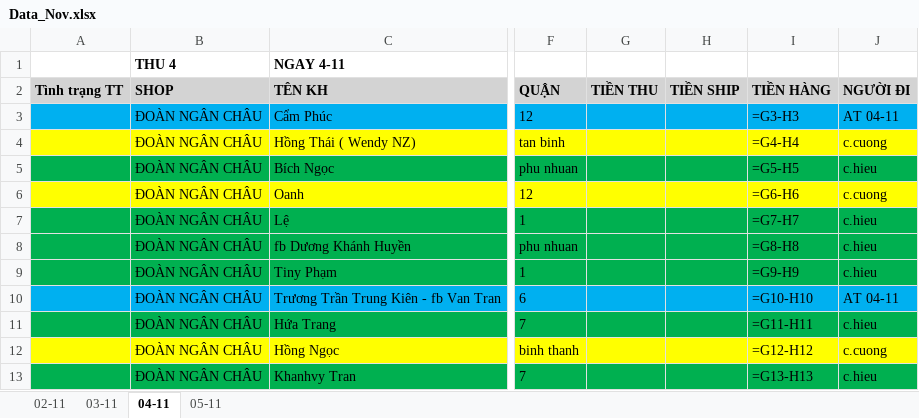
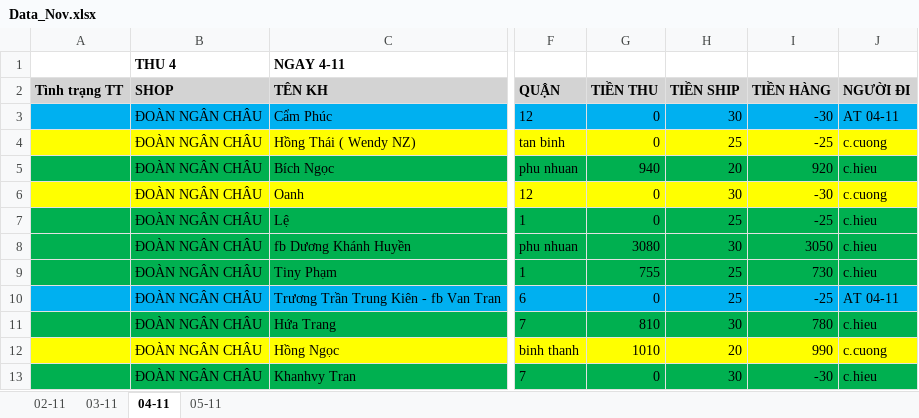
Before and after one commit to UIT19520358/TextExtractorTool, an Excel workbook: data/Nov/Data_Nov.xlsx, sheet 04-11, drawn as a sheet; only a part is shown, gaps mark what is left out; values as stored, in another font and other column widths than the file's, no borders; formulas without a stored value are shown as written; the diff covers the shown part only; the diff names each change by its address in the sheet, - before the commit and + after, or states it on an @@ line.

```diff
--- a/data/Nov/Data_Nov.xlsx (sheet 04-11)
+++ b/data/Nov/Data_Nov.xlsx (sheet 04-11)
-G3:G4 (TIỀN THU): (empty)
+G3:G4 (TIỀN THU): 0
-H3 (TIỀN SHIP): (empty)
+H3 (TIỀN SHIP): 30
-I3 (TIỀN HÀNG): =G3-H3
+I3 (TIỀN HÀNG): -30
-H4 (TIỀN SHIP): (empty)
+H4 (TIỀN SHIP): 25
-I4 (TIỀN HÀNG): =G4-H4
+I4 (TIỀN HÀNG): -25
-G5 (TIỀN THU): (empty)
+G5 (TIỀN THU): 940
-H5 (TIỀN SHIP): (empty)
+H5 (TIỀN SHIP): 20
-I5 (TIỀN HÀNG): =G5-H5
+I5 (TIỀN HÀNG): 920
-G6:G7 (TIỀN THU): (empty)
+G6:G7 (TIỀN THU): 0
-H6 (TIỀN SHIP): (empty)
+H6 (TIỀN SHIP): 30
-I6 (TIỀN HÀNG): =G6-H6
+I6 (TIỀN HÀNG): -30
-H7 (TIỀN SHIP): (empty)
+H7 (TIỀN SHIP): 25
-I7 (TIỀN HÀNG): =G7-H7
+I7 (TIỀN HÀNG): -25
-G8 (TIỀN THU): (empty)
+G8 (TIỀN THU): 3080
-H8 (TIỀN SHIP): (empty)
+H8 (TIỀN SHIP): 30
-I8 (TIỀN HÀNG): =G8-H8
+I8 (TIỀN HÀNG): 3050
-G9 (TIỀN THU): (empty)
+G9 (TIỀN THU): 755
-H9:H10 (TIỀN SHIP): (empty)
+H9:H10 (TIỀN SHIP): 25
-I9 (TIỀN HÀNG): =G9-H9
+I9 (TIỀN HÀNG): 730
-G10 (TIỀN THU): (empty)
+G10 (TIỀN THU): 0
-I10 (TIỀN HÀNG): =G10-H10
+I10 (TIỀN HÀNG): -25
-G11 (TIỀN THU): (empty)
+G11 (TIỀN THU): 810
-H11 (TIỀN SHIP): (empty)
+H11 (TIỀN SHIP): 30
-I11 (TIỀN HÀNG): =G11-H11
+I11 (TIỀN HÀNG): 780
-G12 (TIỀN THU): (empty)
+G12 (TIỀN THU): 1010
-H12 (TIỀN SHIP): (empty)
+H12 (TIỀN SHIP): 20
-I12 (TIỀN HÀNG): =G12-H12
+I12 (TIỀN HÀNG): 990
-G13 (TIỀN THU): (empty)
+G13 (TIỀN THU): 0
-H13 (TIỀN SHIP): (empty)
+H13 (TIỀN SHIP): 30
-I13 (TIỀN HÀNG): =G13-H13
+I13 (TIỀN HÀNG): -30
```
Also changed, not shown: 87 edited cells elsewhere in this sheet, sheet 02-11, sheet 05-11, sheet 03-11, data/Nov/InternalDailyReport_Nov.xlsx.
